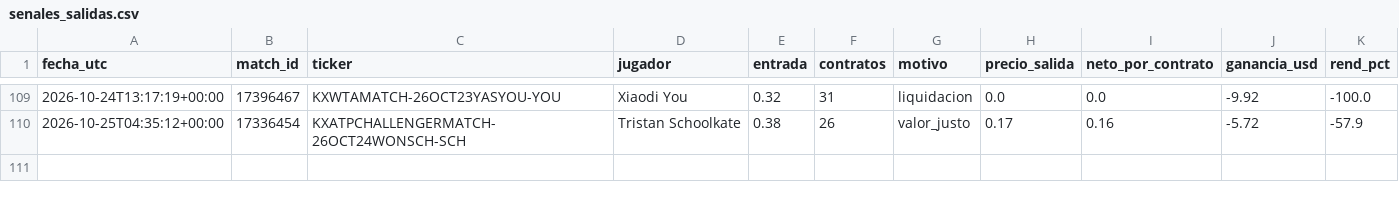
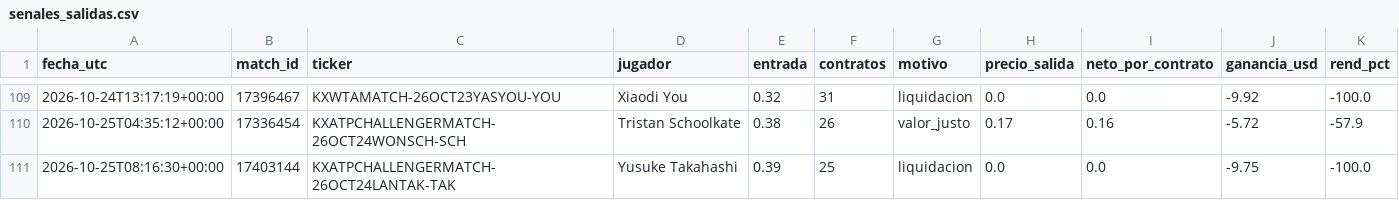
Before and after one commit to dineroforever/tenis-alertas, a CSV file: senales_salidas.csv, drawn as a sheet; only a part is shown, gaps mark what is left out.

```diff
--- a/senales_salidas.csv
+++ b/senales_salidas.csv
@@ -110 +110,2 @@ fecha_utc,match_id,ticker,jugador,entrada,contratos,motivo,precio_salida,neto_po
 2026-10-25T04:35:12+00:00,17336454,KXATPCHALLENGERMATCH-26OCT24WONSCH-SCH,Tristan Schoolkate,0.38,26,valor_justo,0.17,0.16,-5.72,-57.9
+2026-10-25T08:16:30+00:00,17403144,KXATPCHALLENGERMATCH-26OCT24LANTAK-TAK,Yusuke Takahashi,0.39,25,liquidacion,0.0,0.0,-9.75,-100.0
```
Also changed, not shown: candado.csv, candidatos.csv, 5 other files.
